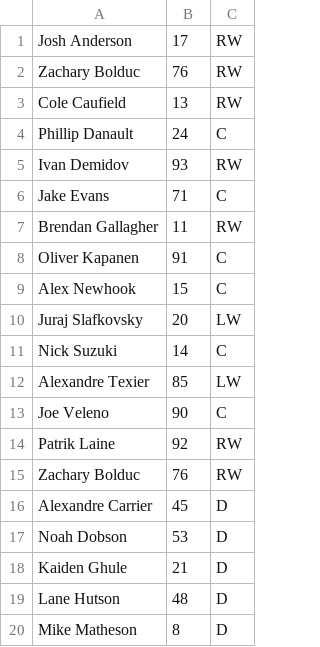
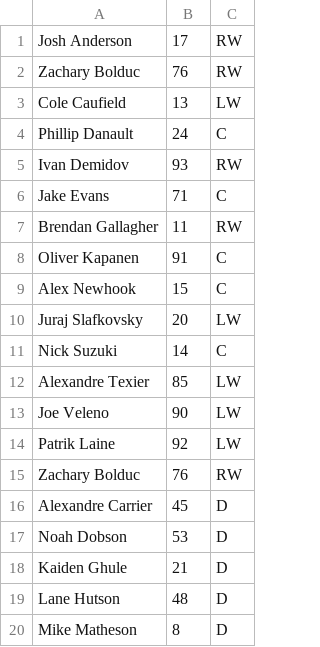
Before and after one commit to cgiroux527/PROJET_HOCKEY_SIMULATOR, a CSV file: equipe1.csv, drawn as a sheet; only a part is shown.

```diff
--- a/equipe1.csv
+++ b/equipe1.csv
@@ -2,3 +2,3 @@ Josh Anderson;17;RW
 Zachary Bolduc;76;RW
-Cole Caufield;13;RW
+Cole Caufield;13;LW
 Phillip Danault;24;C
@@ -12,4 +12,4 @@ Nick Suzuki;14;C
 Alexandre Texier;85;LW
-Joe Veleno;90;C
-Patrik Laine;92;RW
+Joe Veleno;90;LW
+Patrik Laine;92;LW
 Zachary Bolduc;76;RW
```
Also changed, not shown: 1 other file.
